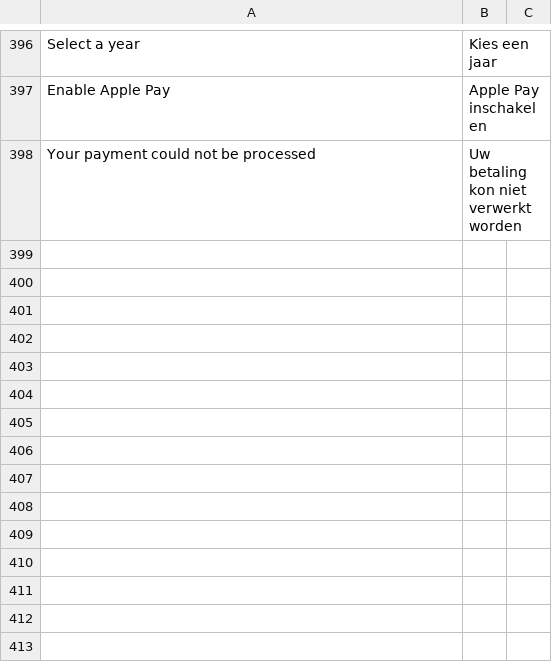
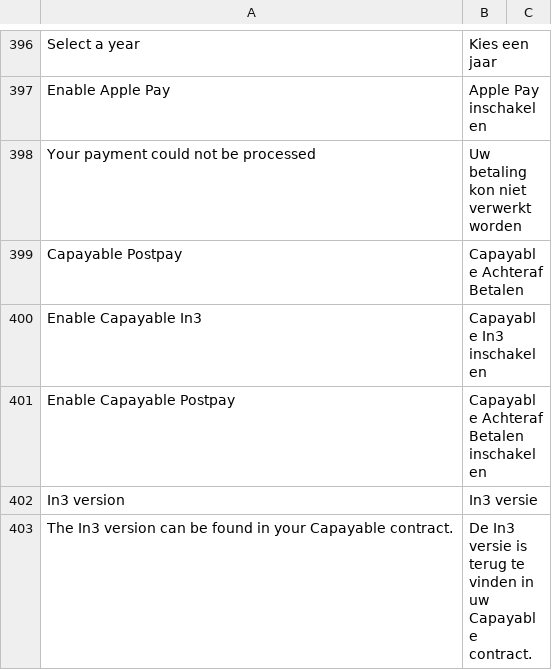
Before and after one commit to mediact/buckaroo-magento2, a CSV file: i18n/nl_NL.csv, drawn as a sheet; only a part is shown, gaps mark what is left out; the diff names each change by its address in the sheet, - before the commit and + after, or states it on an @@ line.

Commit message:
Added translations

```diff
--- a/i18n/nl_NL.csv
+++ b/i18n/nl_NL.csv
+row 399: Capayable Postpay | Capayable Achteraf Betalen
+row 400: Enable Capayable In3 | Capayable In3 inschakelen
+row 401: Enable Capayable Postpay | Capayable Achteraf Betalen inschakelen
+row 402: In3 version | In3 versie
+row 403: The In3 version can be found in your Capayable contract. | De In3 versie is terug te vinden in uw Capayable contract.
```
